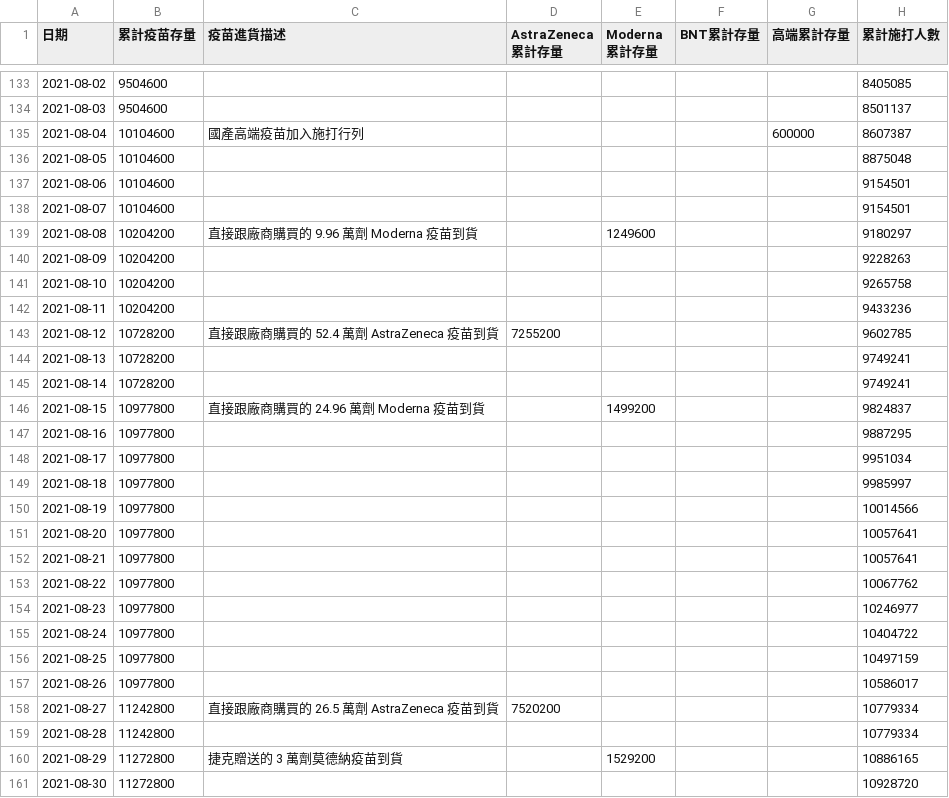
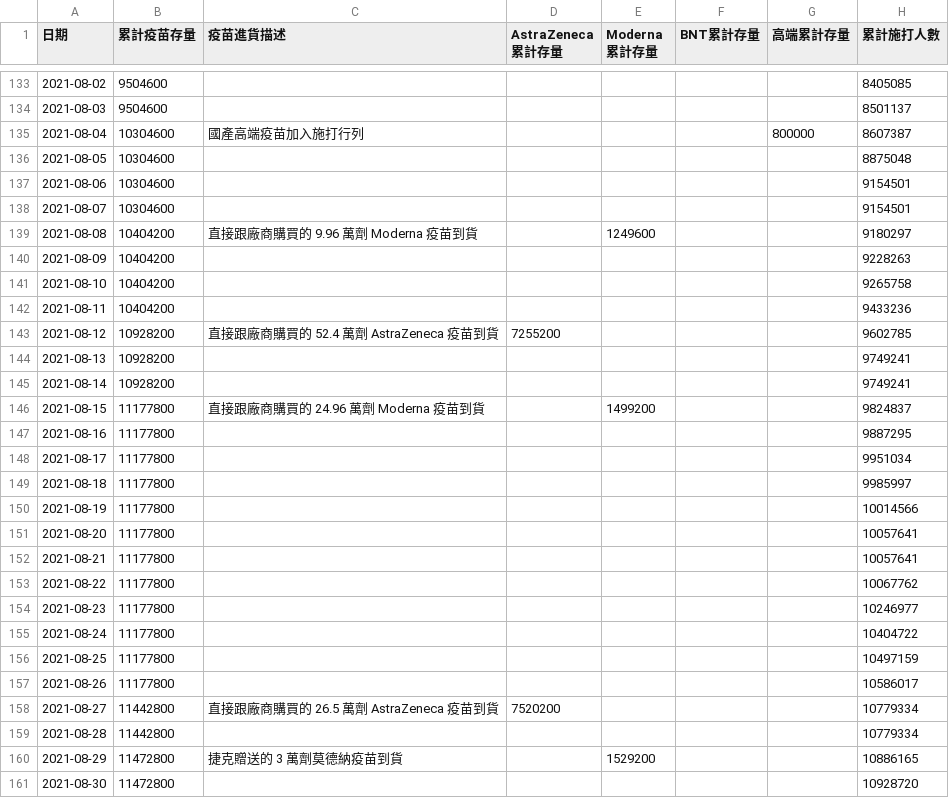
Before and after one commit to readr-media/readr-data, a CSV file: covid-19/vaccines.csv, drawn as a sheet; only a part is shown, gaps mark what is left out; the diff covers the shown part only; the diff names each change by its address in the sheet, - before the commit and + after, or states it on an @@ line.

Commit message:
add and fix

```diff
--- a/covid-19/vaccines.csv
+++ b/covid-19/vaccines.csv
-B135:B138 (累計疫苗存量): 10104600
+B135:B138 (累計疫苗存量): 10304600
-G135 (高端累計存量): 600000
+G135 (高端累計存量): 800000
-B139:B142 (累計疫苗存量): 10204200
+B139:B142 (累計疫苗存量): 10404200
-B143:B145 (累計疫苗存量): 10728200
+B143:B145 (累計疫苗存量): 10928200
-B146:B157 (累計疫苗存量): 10977800
+B146:B157 (累計疫苗存量): 11177800
-B158:B159 (累計疫苗存量): 11242800
+B158:B159 (累計疫苗存量): 11442800
-B160:B161 (累計疫苗存量): 11272800
+B160:B161 (累計疫苗存量): 11472800
```
Also changed, not shown: 14 edited cells elsewhere in this file.
